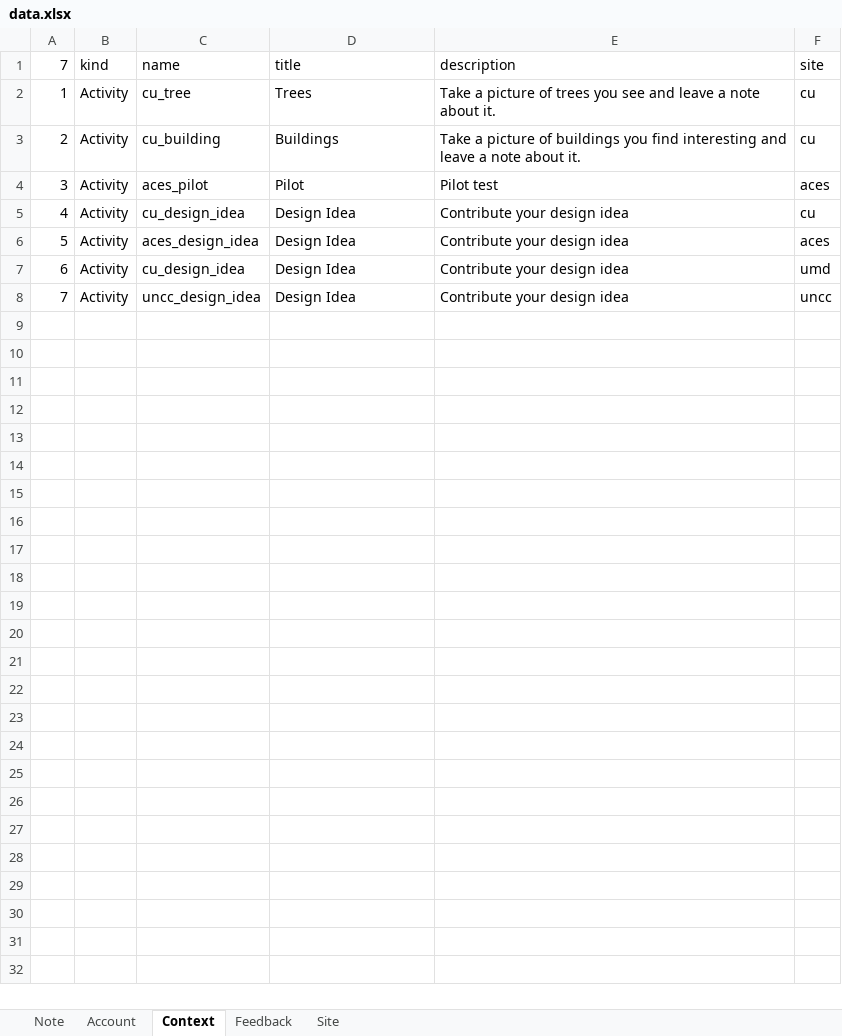
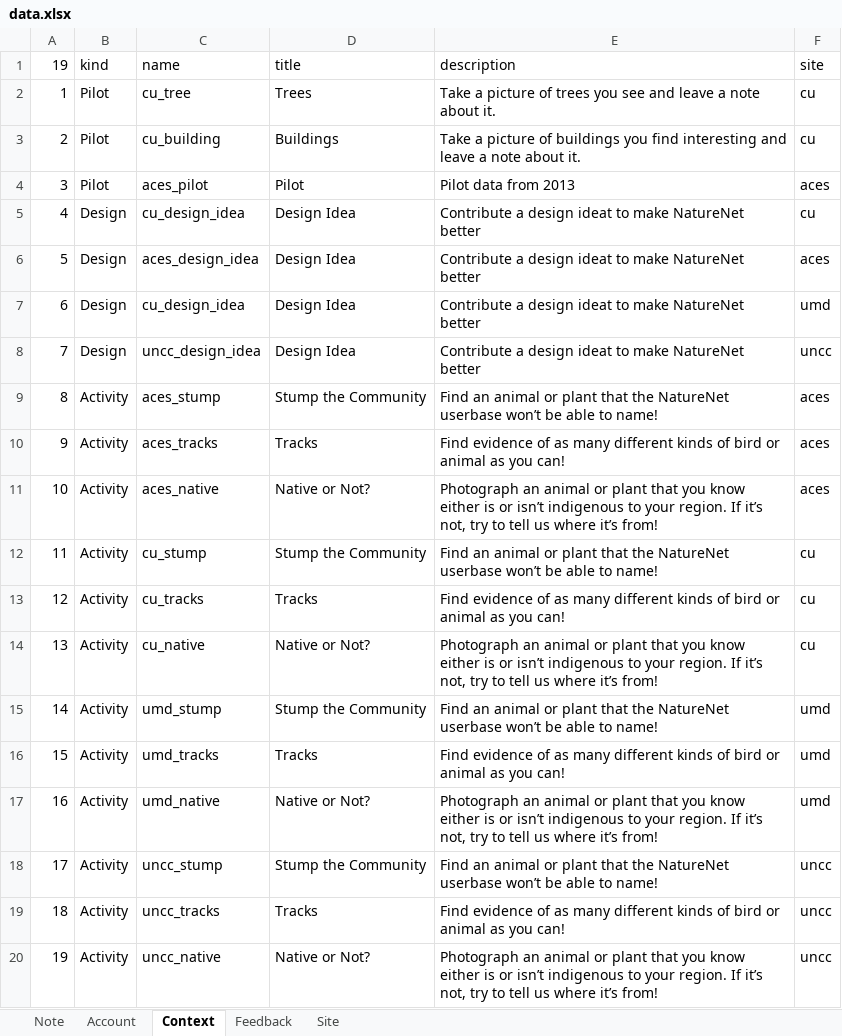
Before and after one commit to jasoma/naturenet-api, an Excel workbook: data.xlsx, sheet Context, drawn as a sheet; values as stored, in another font and other column widths than the file's, no borders; addresses are those after the commit; the diff names each change by its address in the sheet, - before the commit and + after, or states it on an @@ line.

```diff
--- a/data.xlsx (sheet Context)
+++ b/data.xlsx (sheet Context)
@@ column A (19) renumbered from row 1 down @@
-B2:B4 (kind): Activity
+B2:B4 (kind): Pilot
-E4 (description): Pilot test
+E4 (description): Pilot data from 2013
-B5 (kind): Activity
+B5 (kind): Design
-E5 (description): Contribute your design idea
+E5 (description): Contribute a design ideat to make NatureNet better
+row 6: 5 | Design | aces_design_idea | Design Idea | Contribute a design ideat to make NatureNet better | aces
+row 7: 6 | Design | cu_design_idea | Design Idea | Contribute a design ideat to make NatureNet better | umd
+row 8: 7 | Design | uncc_design_idea | Design Idea | Contribute a design ideat to make NatureNet better | uncc
+row 9: 8 | Activity | aces_stump | Stump the Community | Find an animal or plant that the NatureNet userbase won’t be able to name! | aces
+row 10: 9 | Activity | aces_tracks | Tracks | Find evidence of as many different kinds of bird or animal as you can! | aces
-C11 (name): aces_design_idea
+C11 (name): aces_native
-D11 (title): Design Idea
+D11 (title): Native or Not?
-E11 (description): Contribute your design idea
+E11 (description): Photograph an animal or plant that you know either is or isn’t indigenous to your region. If it’s not, try to tell us where it’s from!
+row 12: 11 | Activity | cu_stump | Stump the Community | Find an animal or plant that the NatureNet userbase won’t be able to name! | cu
+row 13: 12 | Activity | cu_tracks | Tracks | Find evidence of as many different kinds of bird or animal as you can! | cu
+row 14: 13 | Activity | cu_native | Native or Not? | Photograph an animal or plant that you know either is or isn’t indigenous to your region. If it’s not, try to tell us where it’s from! | cu
+row 15: 14 | Activity | umd_stump | Stump the Community | Find an animal or plant that the NatureNet userbase won’t be able to name! | umd
+row 16: 15 | Activity | umd_tracks | Tracks | Find evidence of as many different kinds of bird or animal as you can! | umd
-C17 (name): cu_design_idea
+C17 (name): umd_native
-D17 (title): Design Idea
+D17 (title): Native or Not?
-E17 (description): Contribute your design idea
+E17 (description): Photograph an animal or plant that you know either is or isn’t indigenous to your region. If it’s not, try to tell us where it’s from!
+row 18: 17 | Activity | uncc_stump | Stump the Community | Find an animal or plant that the NatureNet userbase won’t be able to name! | uncc
+row 19: 18 | Activity | uncc_tracks | Tracks | Find evidence of as many different kinds of bird or animal as you can! | uncc
-C20 (name): uncc_design_idea
+C20 (name): uncc_native
-D20 (title): Design Idea
+D20 (title): Native or Not?
-E20 (description): Contribute your design idea
+E20 (description): Photograph an animal or plant that you know either is or isn’t indigenous to your region. If it’s not, try to tell us where it’s from!
```
Also changed, not shown: sheet Site, 3 other files.
